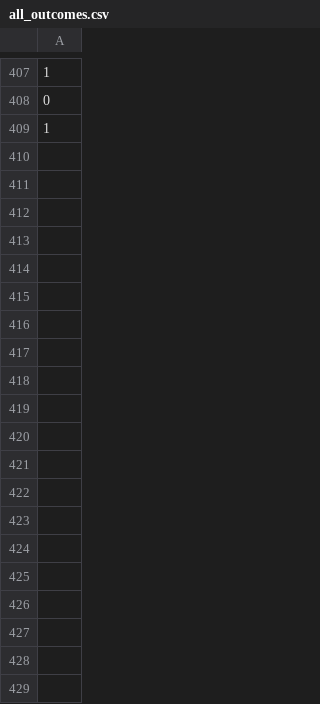
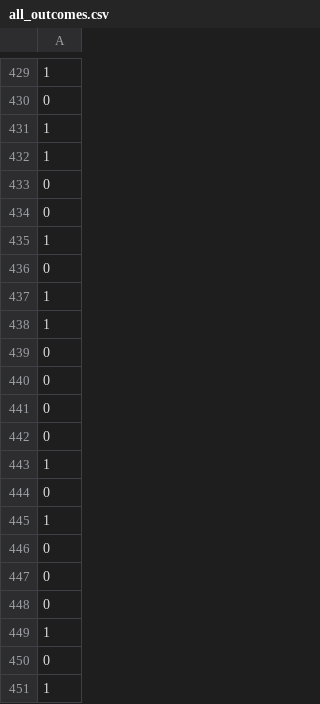
Before and after one commit to csalguer/CS224S_visualization, a CSV file: all_outcomes.csv, drawn as a sheet; only a part is shown, gaps mark what is left out; the diff covers the shown part only; the diff names each change by its address in the sheet, - before the commit and + after, or states it on an @@ line.

```diff
--- a/all_outcomes.csv
+++ b/all_outcomes.csv
+row 432: 1
+row 433: 0
+row 434: 0
+row 435: 1
+row 436: 0
+row 437: 1
+row 438: 1
+row 439: 0
+row 440: 0
+row 441: 0
+row 442: 0
+row 443: 1
+row 444: 0
+row 445: 1
+row 446: 0
+row 447: 0
+row 448: 0
+row 449: 1
+row 450: 0
+row 451: 1
```
Also changed, not shown: 174 added rows elsewhere in this file, prosody_features_np.csv, 13 other files.
